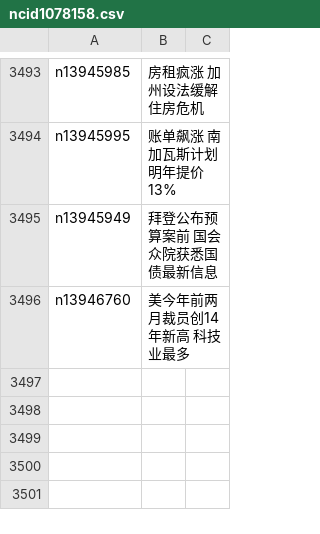
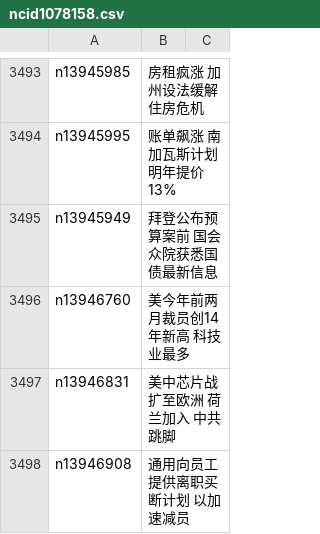
Before and after one commit to epic-marker/epoch-news, a CSV file: indexes/ncid1078158.csv, drawn as a sheet; only a part is shown, gaps mark what is left out; the diff names each change by its address in the sheet, - before the commit and + after, or states it on an @@ line.

```diff
--- a/indexes/ncid1078158.csv
+++ b/indexes/ncid1078158.csv
+row 3497: n13946831 | 美中芯片战扩至欧洲 荷兰加入 中共跳脚
+row 3498: n13946908 | 通用向员工提供离职买断计划 以加速减员
```
Also changed, not shown: indexes/ncid1078159.csv, indexes/ncid277.csv, 46 other files.
